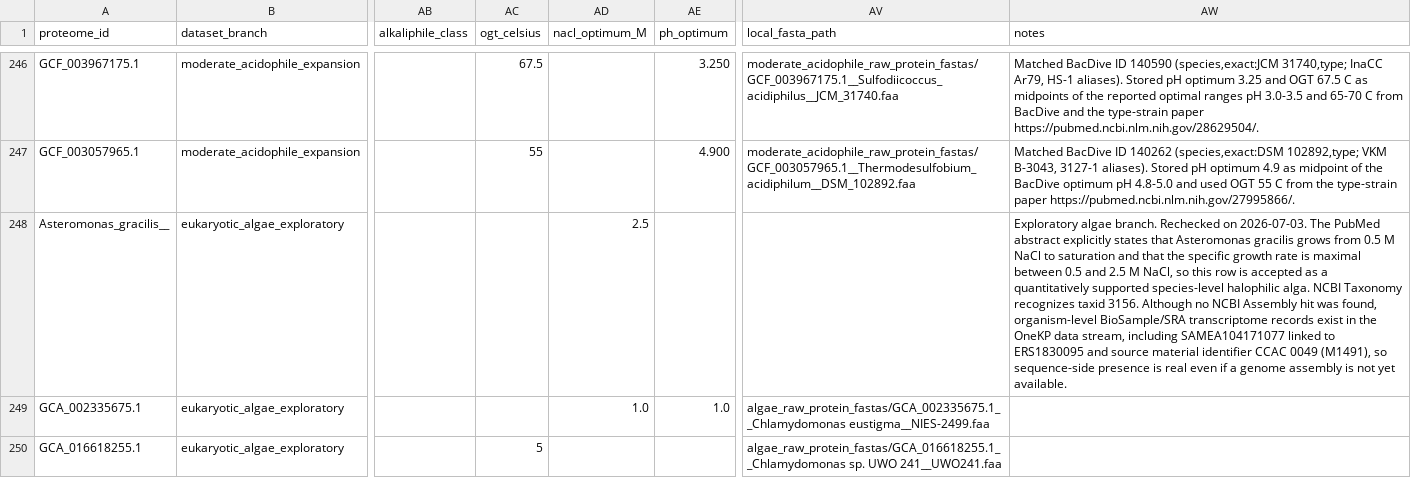
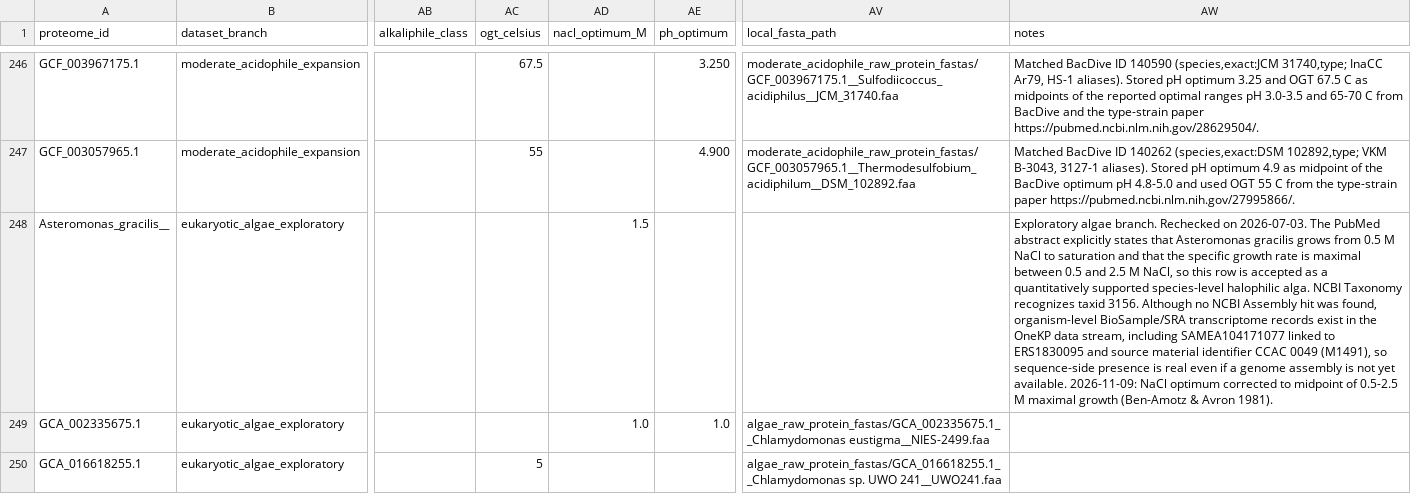
Before and after one commit to yazgisert/ExtroDB, a TSV file: searchable_resource/extremophile_membership_index.tsv, drawn as a sheet; only a part is shown, gaps mark what is left out; the diff covers the shown part only; the diff names each change by its address in the sheet, - before the commit and + after, or states it on an @@ line.

Commit message:
Correct nine literature growth optima after checking the cited papers

```diff
--- a/searchable_resource/extremophile_membership_index.tsv
+++ b/searchable_resource/extremophile_membership_index.tsv
-AD248 (nacl_optimum_M): 2.5
+AD248 (nacl_optimum_M): 1.5
-AW248 (notes): …yet available.
+AW248 (notes): …yet available. 2026-11-09: NaCl optimum corrected to midpoint of 0.5-2.5 M maximal growth (Ben-Amotz & Avron 1981).
```
Also changed, not shown: 14 edited cells elsewhere in this file, searchable_resource/extremophile_master_index.tsv, 2 other files.
